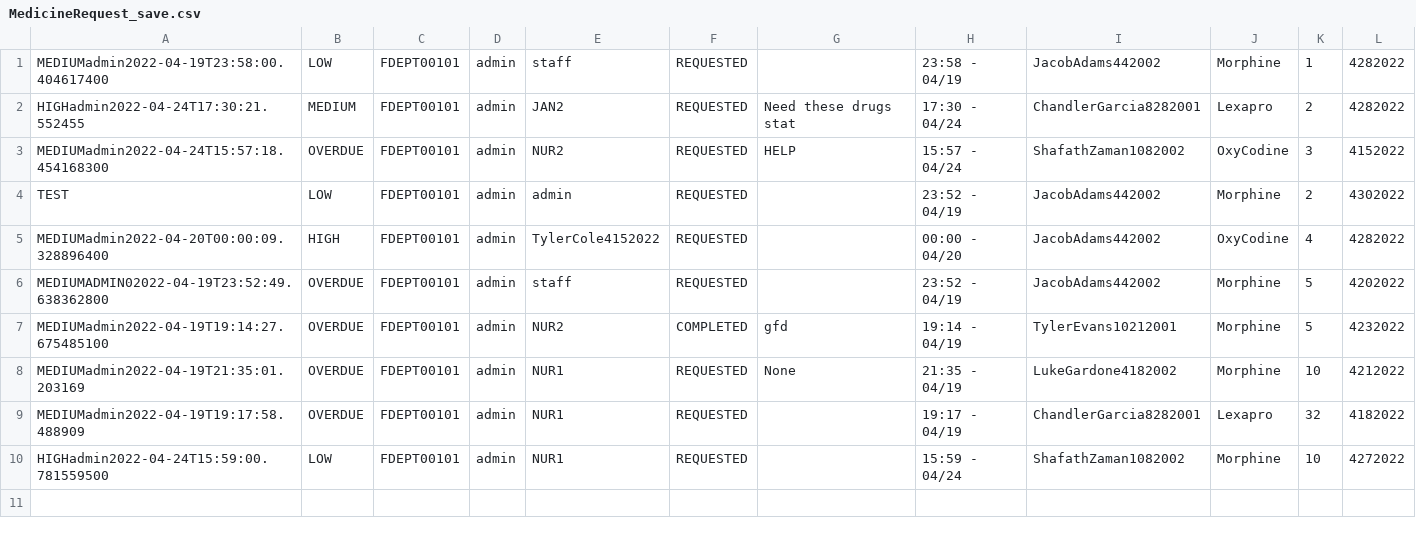
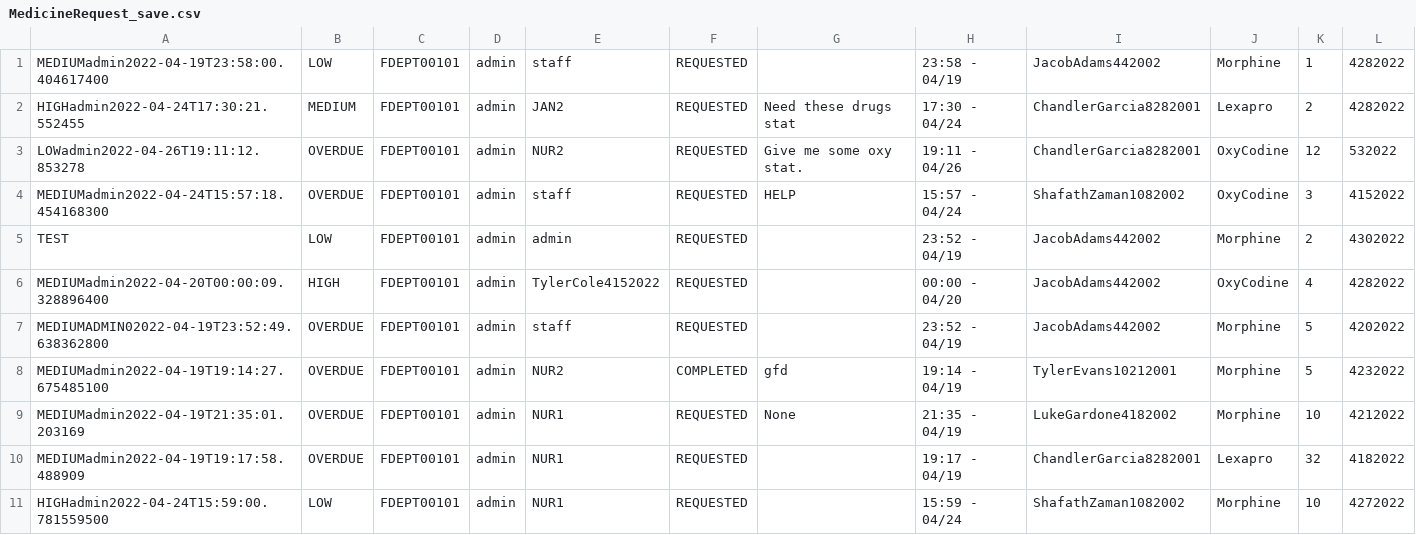
Before and after one commit to CS3733-D22-Team-D/CS3733-D22-Team-D-Application, a CSV file: MedicineRequest_save.csv, drawn as a sheet.

```diff
--- a/MedicineRequest_save.csv
+++ b/MedicineRequest_save.csv
@@ -2,3 +2,4 @@ MEDIUMadmin2022-04-19T23:58:00.404617400,LOW,FDEPT00101,admin,staff,REQUESTED,,2
 HIGHadmin2022-04-24T17:30:21.552455,MEDIUM,FDEPT00101,admin,JAN2,REQUESTED,Need these drugs stat,17:30 - 04/24,ChandlerGarcia8282001,Lexapro,2,4282022
-MEDIUMadmin2022-04-24T15:57:18.454168300,OVERDUE,FDEPT00101,admin,NUR2,REQUESTED,HELP,15:57 - 04/24,ShafathZaman1082002,OxyCodine,3,4152022
+LOWadmin2022-04-26T19:11:12.853278,OVERDUE,FDEPT00101,admin,NUR2,REQUESTED,Give me some oxy stat.,19:11 - 04/26,ChandlerGarcia8282001,OxyCodine,12,532022
+MEDIUMadmin2022-04-24T15:57:18.454168300,OVERDUE,FDEPT00101,admin,staff,REQUESTED,HELP,15:57 - 04/24,ShafathZaman1082002,OxyCodine,3,4152022
 TEST,LOW,FDEPT00101,admin,admin,REQUESTED,,23:52 - 04/19,JacobAdams442002,Morphine,2,4302022
```
Also changed, not shown: Accounts_save.csv, PatientTransportRequest_save.csv, 4 other files.
